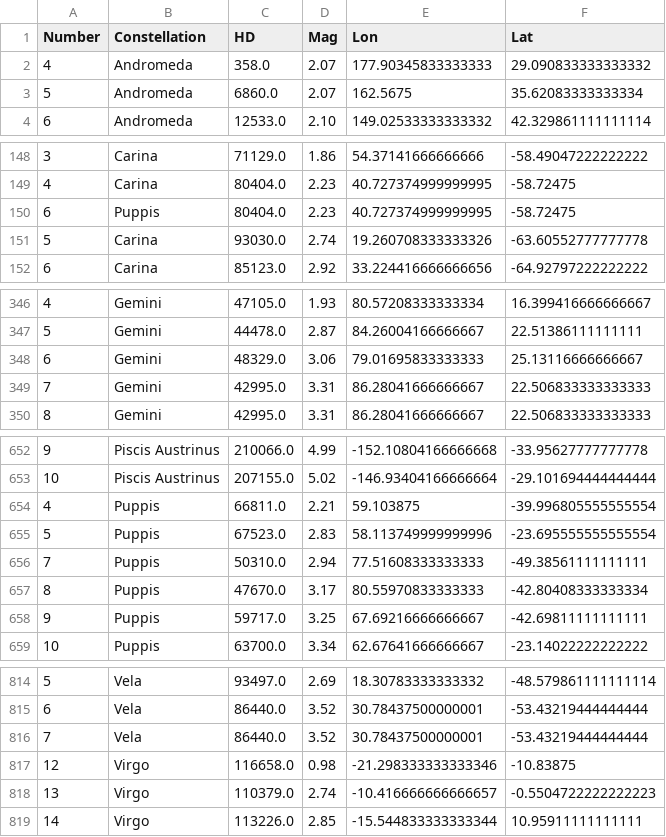
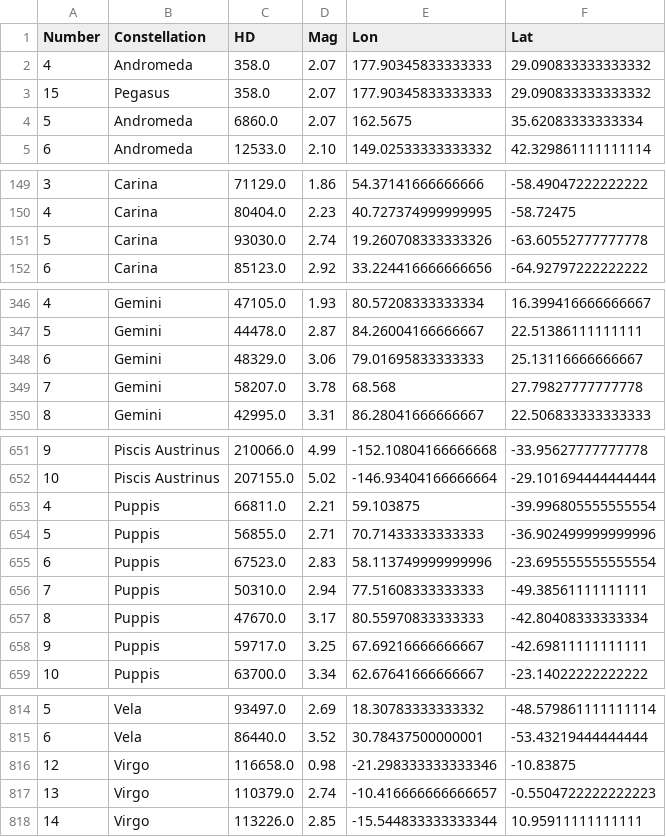
Before and after one commit to cs480x-22c/final, a CSV file: data-preparation/path_mappings.csv, drawn as a sheet; only a part is shown, gaps mark what is left out; the diff covers the shown part only.

Commit message:
Finished data!

```diff
--- a/data-preparation/path_mappings.csv
+++ b/data-preparation/path_mappings.csv
@@ -2,2 +2,3 @@ Number,Constellation,HD,Mag,Lon,Lat
 4,Andromeda,358.0,2.07,177.90345833333333,29.090833333333332
+15,Pegasus,358.0,2.07,177.90345833333333,29.090833333333332
 5,Andromeda,6860.0,2.07,162.5675,35.62083333333334
@@ -149,3 +150,2 @@ Number,Constellation,HD,Mag,Lon,Lat
 4,Carina,80404.0,2.23,40.727374999999995,-58.72475
-6,Puppis,80404.0,2.23,40.727374999999995,-58.72475
 5,Carina,93030.0,2.74,19.260708333333326,-63.60552777777778
@@ -348,3 +348,3 @@ Number,Constellation,HD,Mag,Lon,Lat
 6,Gemini,48329.0,3.06,79.01695833333333,25.13116666666667
-7,Gemini,42995.0,3.31,86.28041666666667,22.506833333333333
+7,Gemini,58207.0,3.78,68.568,27.79827777777778
 8,Gemini,42995.0,3.31,86.28041666666667,22.506833333333333
@@ -654,3 +653,4 @@ Number,Constellation,HD,Mag,Lon,Lat
 4,Puppis,66811.0,2.21,59.103875,-39.996805555555554
-5,Puppis,67523.0,2.83,58.113749999999996,-23.695555555555554
+5,Puppis,56855.0,2.71,70.71433333333333,-36.902499999999996
+6,Puppis,67523.0,2.83,58.113749999999996,-23.695555555555554
 7,Puppis,50310.0,2.94,77.51608333333333,-49.38561111111111
@@ -815,3 +815,2 @@ Number,Constellation,HD,Mag,Lon,Lat
 6,Vela,86440.0,3.52,30.78437500000001,-53.43219444444444
-7,Vela,86440.0,3.52,30.78437500000001,-53.43219444444444
 12,Virgo,116658.0,0.98,-21.298333333333346,-10.83875
```
Also changed, not shown: 8 added rows, 2 removed rows and 41 moved rows elsewhere in this file, data-preparation/helper-csvs/manual_HD.csv, data-preparation/helper-csvs/manual_names.csv, 9 other files.
